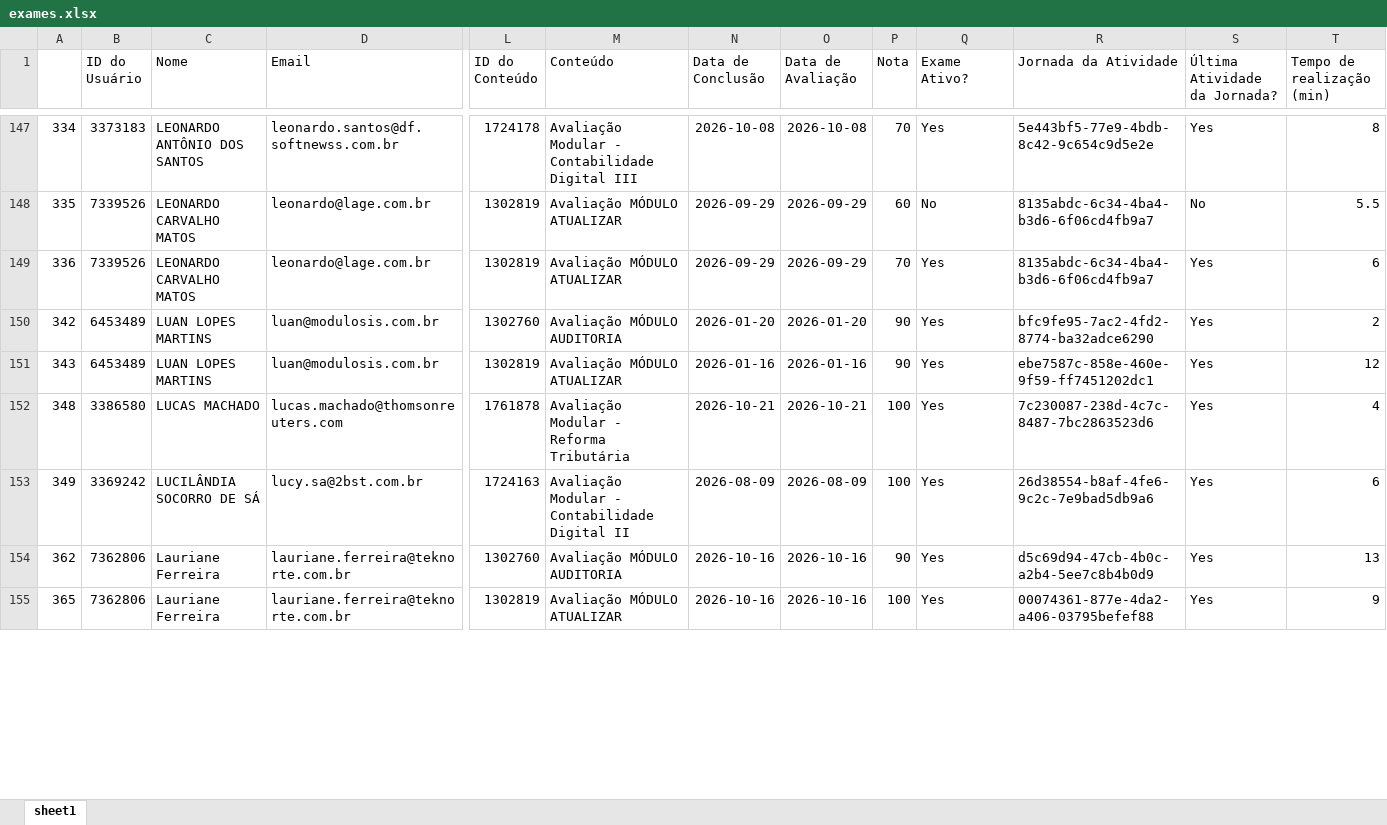
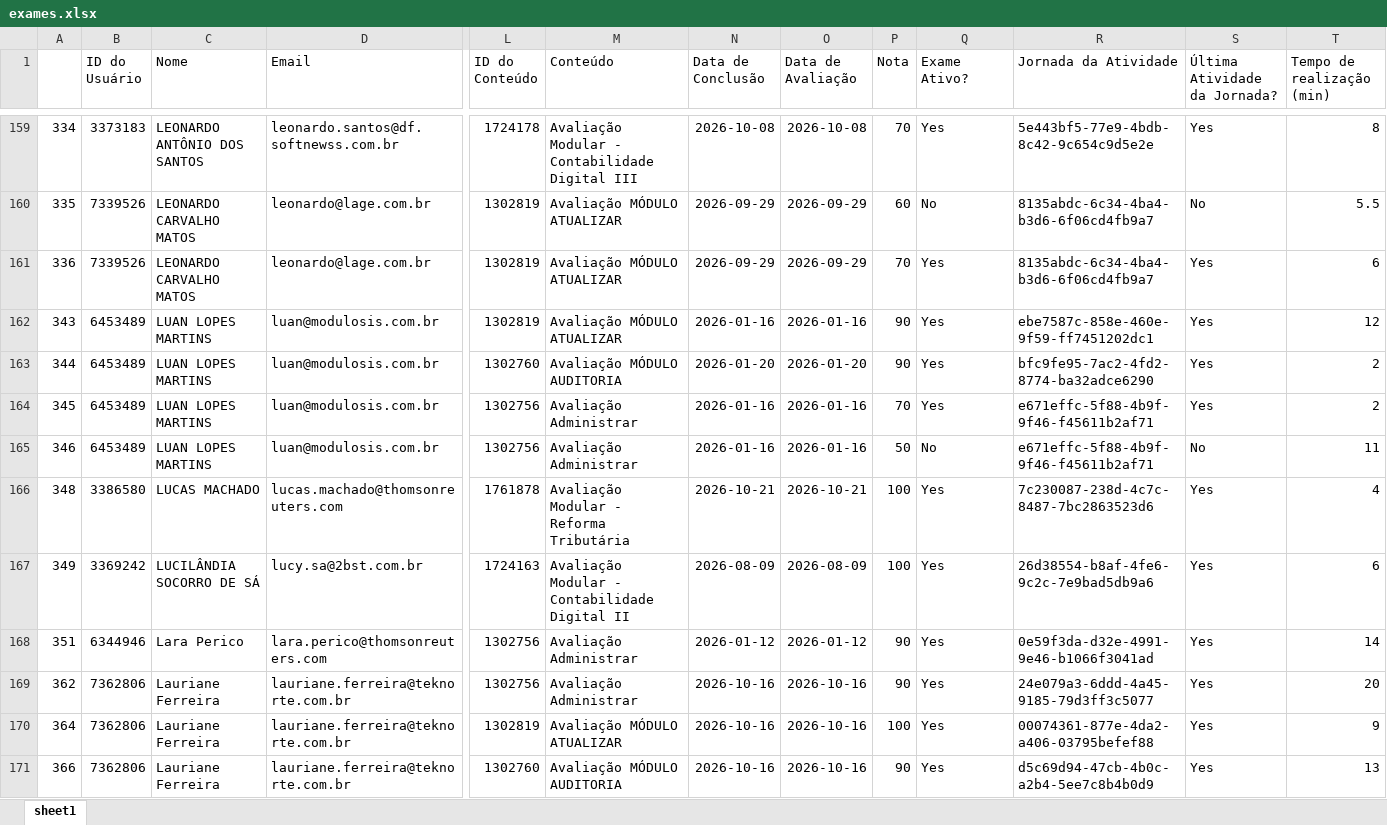
Before and after one commit to lucasmachadoreg/tr-intelligence-treinamentos, an Excel workbook: exames.xlsx, sheet sheet1, drawn as a sheet; only a part is shown, gaps mark what is left out; values as stored, in another font and other column widths than the file's, no borders; removed rows and columns are numbered as before the commit, all else as after; rows hold the shown columns only; the diff covers the shown part only; the diff names each change by its address in the sheet, - before the commit and + after, or states it on an @@ line.

Commit message:
Add files via upload

```diff
--- a/exames.xlsx (sheet sheet1)
+++ b/exames.xlsx (sheet sheet1)
-row 150: 342 | 6453489 | LUAN LOPES MARTINS | luan@modulosis.com.br | 1302760 | Avaliação MÓDULO AUDITORIA | 2026-01-20 | 2026-01-20 | 90 | Yes | bfc9fe95-7ac2-4fd2-8774-ba32adce6290 | Yes | 2
+row 163: 344 | 6453489 | LUAN LOPES MARTINS | luan@modulosis.com.br | 1302760 | Avaliação MÓDULO AUDITORIA | 2026-01-20 | 2026-01-20 | 90 | Yes | bfc9fe95-7ac2-4fd2-8774-ba32adce6290 | Yes | 2
+row 164: 345 | 6453489 | LUAN LOPES MARTINS | luan@modulosis.com.br | 1302756 | Avaliação Administrar | 2026-01-16 | 2026-01-16 | 70 | Yes | e671effc-5f88-4b9f-9f46-f45611b2af71 | Yes | 2
+row 165: 346 | 6453489 | LUAN LOPES MARTINS | luan@modulosis.com.br | 1302756 | Avaliação Administrar | 2026-01-16 | 2026-01-16 | 50 | No | e671effc-5f88-4b9f-9f46-f45611b2af71 | No | 11
+row 168: 351 | 6344946 | Lara Perico | lara.perico@thomsonreuters.com | 1302756 | Avaliação Administrar | 2026-01-12 | 2026-01-12 | 90 | Yes | 0e59f3da-d32e-4991-9e46-b1066f3041ad | Yes | 14
-L169 (ID do Conteúdo): 1302760
+L169 (ID do Conteúdo): 1302756
-M169 (Conteúdo): Avaliação MÓDULO AUDITORIA
+M169 (Conteúdo): Avaliação Administrar
-R169 (Jornada da Atividade): d5c69d94-47cb-4b0c-a2b4-5ee7c8b4b0d9
+R169 (Jornada da Atividade): 24e079a3-6ddd-4a45-9185-79d3ff3c5077
-T169 (Tempo de realização (min)): 13
+T169 (Tempo de realização (min)): 20
-A170: 365
+A170: 364
+row 171: 366 | 7362806 | Lauriane Ferreira | lauriane.ferreira@teknorte.com.br | 1302760 | Avaliação MÓDULO AUDITORIA | 2026-10-16 | 2026-10-16 | 90 | Yes | d5c69d94-47cb-4b0c-a2b4-5ee7c8b4b0d9 | Yes | 13
```
Also changed, not shown: 83 added rows, 4 removed rows and 451 edited cells elsewhere in this sheet.
